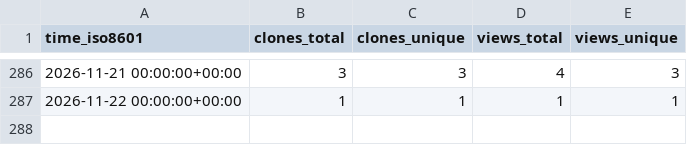
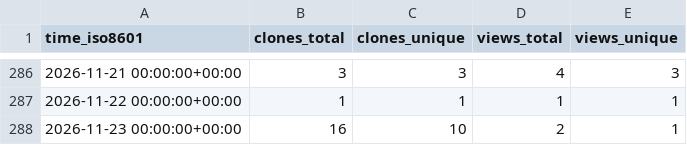
Before and after one commit to grp-bork/microbial_load_predictor, a CSV file: grp-bork/microbial_load_predictor/ghrs-data/views_clones_aggregate.csv, drawn as a sheet; only a part is shown, gaps mark what is left out; the diff names each change by its address in the sheet, - before the commit and + after, or states it on an @@ line.

```diff
--- a/grp-bork/microbial_load_predictor/ghrs-data/views_clones_aggregate.csv
+++ b/grp-bork/microbial_load_predictor/ghrs-data/views_clones_aggregate.csv
+row 288: 2026-11-23 00:00:00+00:00 | 16 | 10 | 2 | 1
```
Also changed, not shown: 1 other file.
